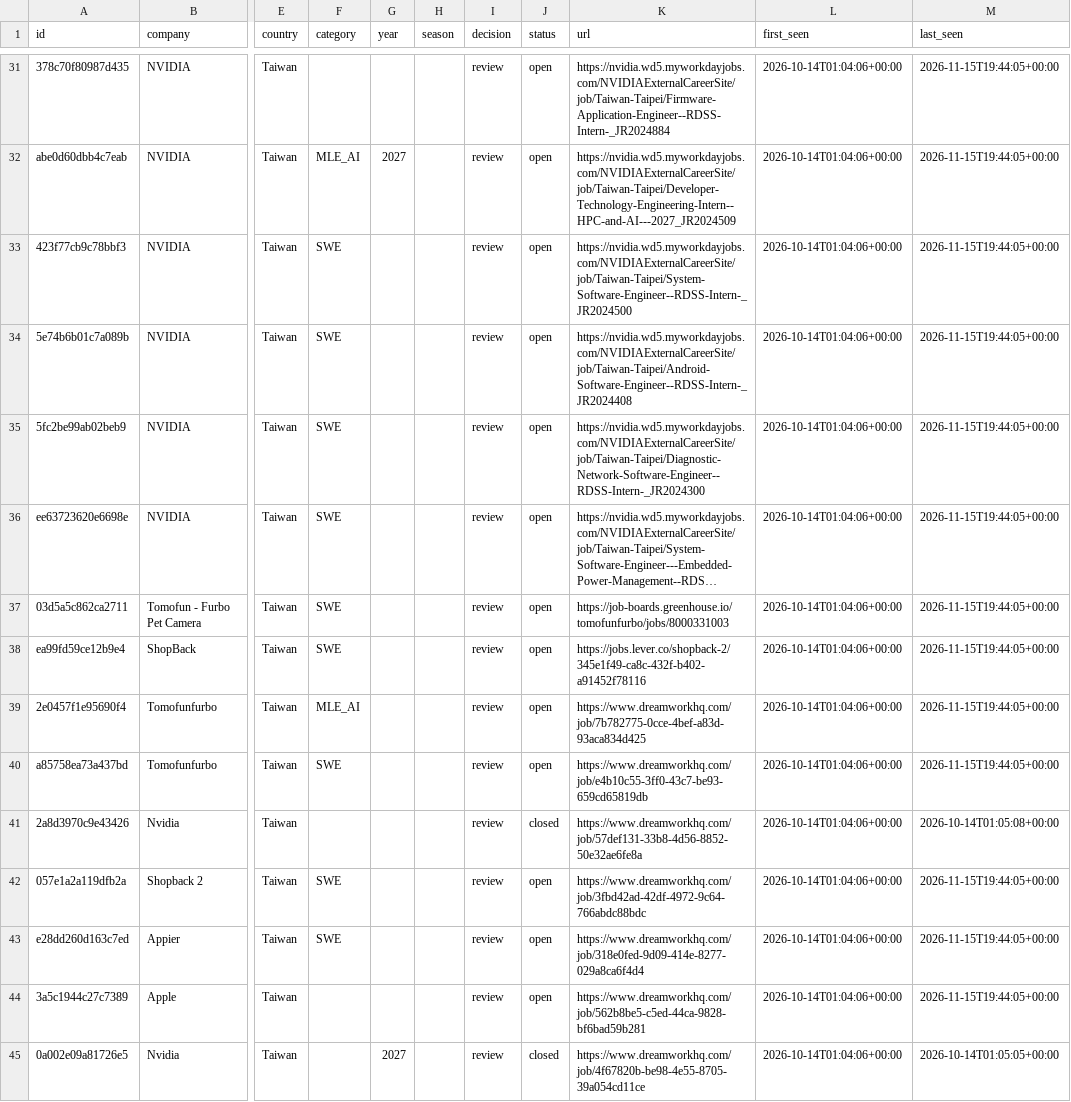
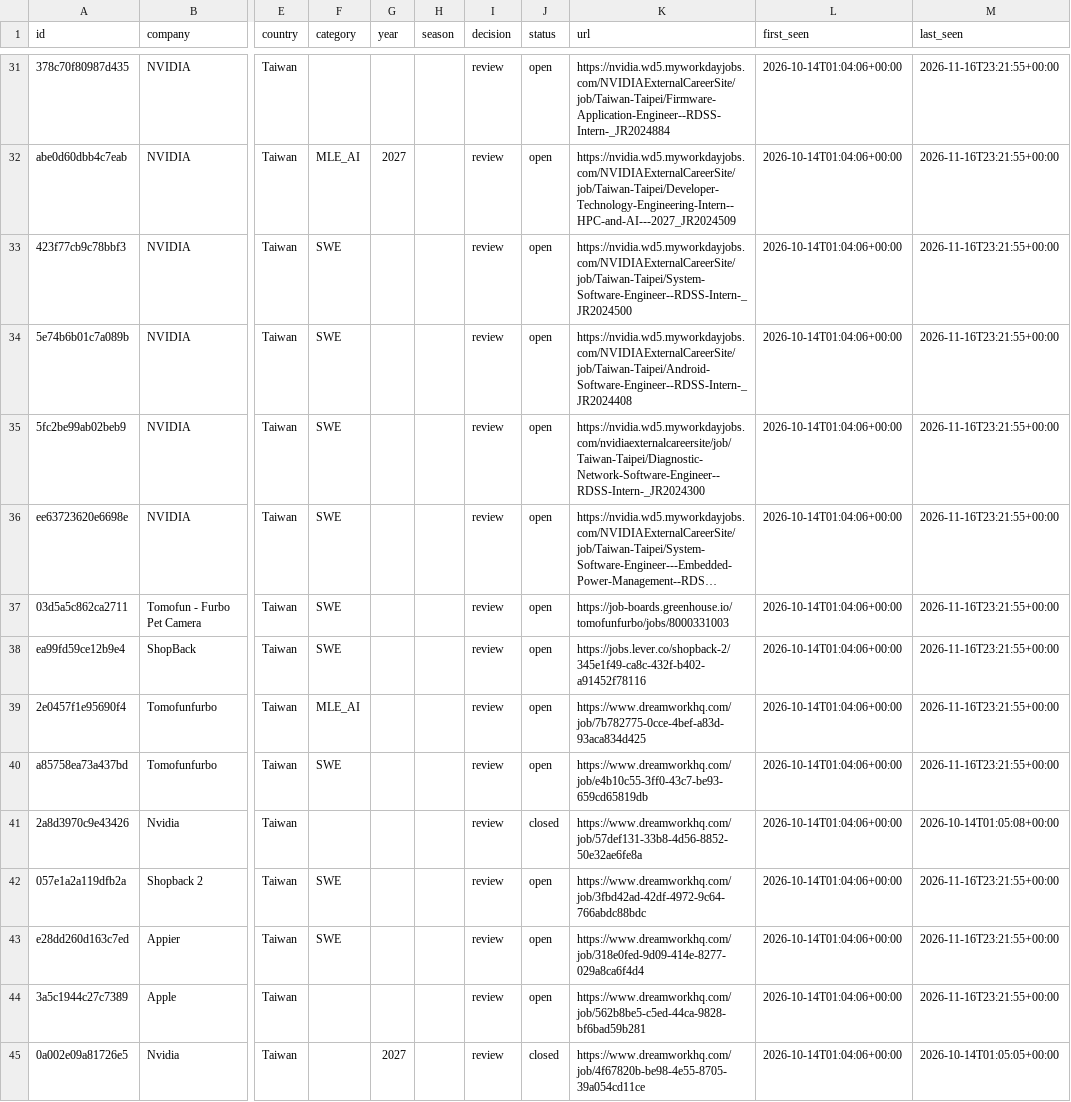
Before and after one commit to bch9248/jata-radar, a CSV file: data/jobs.csv, drawn as a sheet; only a part is shown, gaps mark what is left out; long unchanged cells end in …; the diff covers the shown part only; the diff names each change by its address in the sheet, - before the commit and + after, or states it on an @@ line.

```diff
--- a/data/jobs.csv
+++ b/data/jobs.csv
-M31:M40 (last_seen): 2026-11-15T19:44:05+00:00
+M31:M40 (last_seen): 2026-11-16T23:21:55+00:00
-K35 (url): https://nvidia.wd5.myworkdayjobs.com/NVIDIAExternalCareerSite/job/Taiwan-Taipei/Diagnostic-Network-Software-Engineer--RDSS-Intern-_JR2024300
+K35 (url): https://nvidia.wd5.myworkdayjobs.com/nvidiaexternalcareersite/job/Taiwan-Taipei/Diagnostic-Network-Software-Engineer--RDSS-Intern-_JR2024300
-M42:M44 (last_seen): 2026-11-15T19:44:05+00:00
+M42:M44 (last_seen): 2026-11-16T23:21:55+00:00
```
Also changed, not shown: 3 added rows and 104 edited cells elsewhere in this file, 6 other files.
